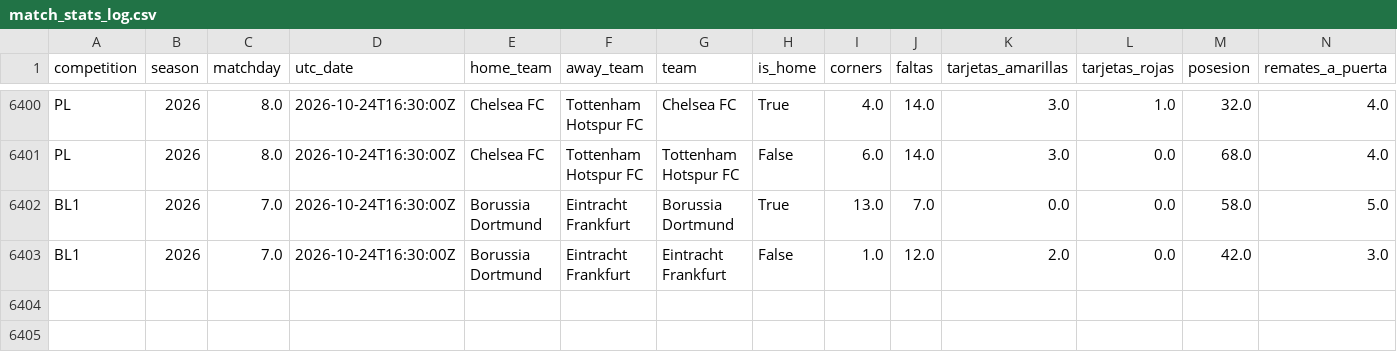
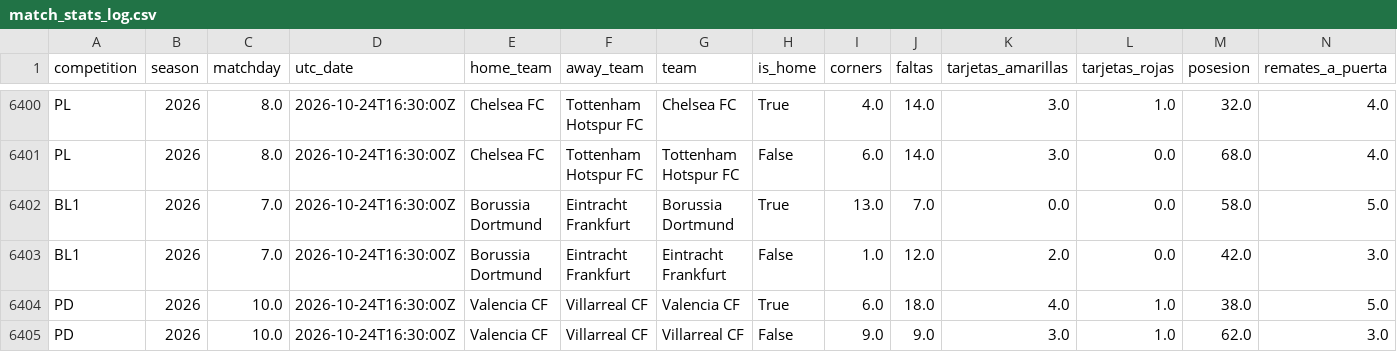
Before and after one commit to ecastc2607-cmd/football_prediction, a CSV file: data/tracking/match_stats_log.csv, drawn as a sheet; only a part is shown, gaps mark what is left out; rows hold the shown columns only; the diff names each change by its address in the sheet, - before the commit and + after, or states it on an @@ line.

```diff
--- a/data/tracking/match_stats_log.csv
+++ b/data/tracking/match_stats_log.csv
+row 6404: PD | 2026 | 10.0 | 2026-10-24T16:30:00Z | Valencia CF | Villarreal CF | Valencia CF | True | 6.0 | 18.0 | 4.0 | 1.0 | 38.0 | 5.0
+row 6405: PD | 2026 | 10.0 | 2026-10-24T16:30:00Z | Valencia CF | Villarreal CF | Villarreal CF | False | 9.0 | 9.0 | 3.0 | 1.0 | 62.0 | 3.0
```
Also changed, not shown: data/tracking/events_365/games.csv, 2 other files.
